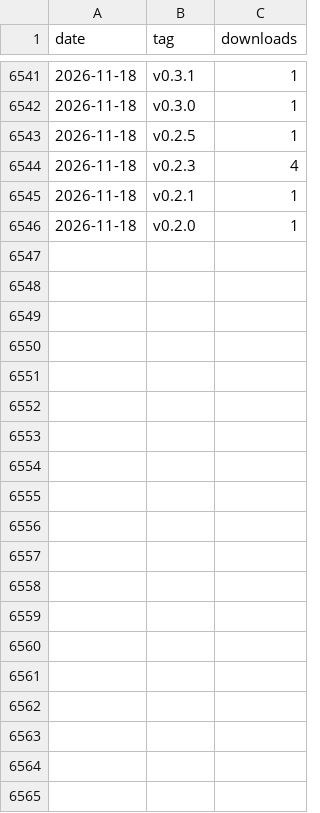
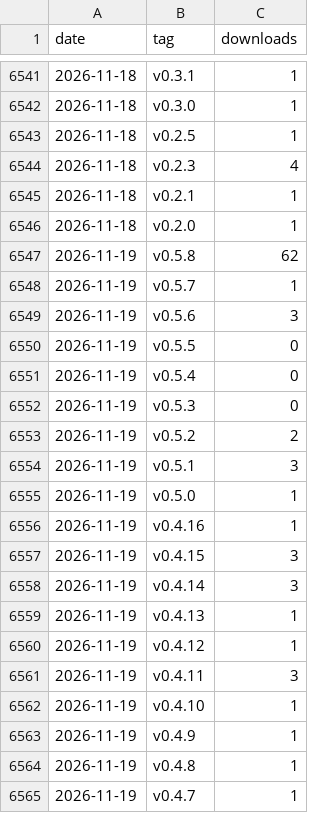
Before and after one commit to kunsumer/yeogi-md-editor, a CSV file: docs/stats/downloads.csv, drawn as a sheet; only a part is shown, gaps mark what is left out; the diff covers the shown part only.

```diff
--- a/docs/stats/downloads.csv
+++ b/docs/stats/downloads.csv
@@ -6546 +6546,20 @@ date,tag,downloads
 2026-11-18,v0.2.0,1
+2026-11-19,v0.5.8,62
+2026-11-19,v0.5.7,1
+2026-11-19,v0.5.6,3
+2026-11-19,v0.5.5,0
+2026-11-19,v0.5.4,0
+2026-11-19,v0.5.3,0
+2026-11-19,v0.5.2,2
+2026-11-19,v0.5.1,3
+2026-11-19,v0.5.0,1
+2026-11-19,v0.4.16,1
+2026-11-19,v0.4.15,3
+2026-11-19,v0.4.14,3
+2026-11-19,v0.4.13,1
+2026-11-19,v0.4.12,1
+2026-11-19,v0.4.11,3
+2026-11-19,v0.4.10,1
+2026-11-19,v0.4.9,1
+2026-11-19,v0.4.8,1
+2026-11-19,v0.4.7,1
```
Also changed, not shown: 17 added rows elsewhere in this file.
